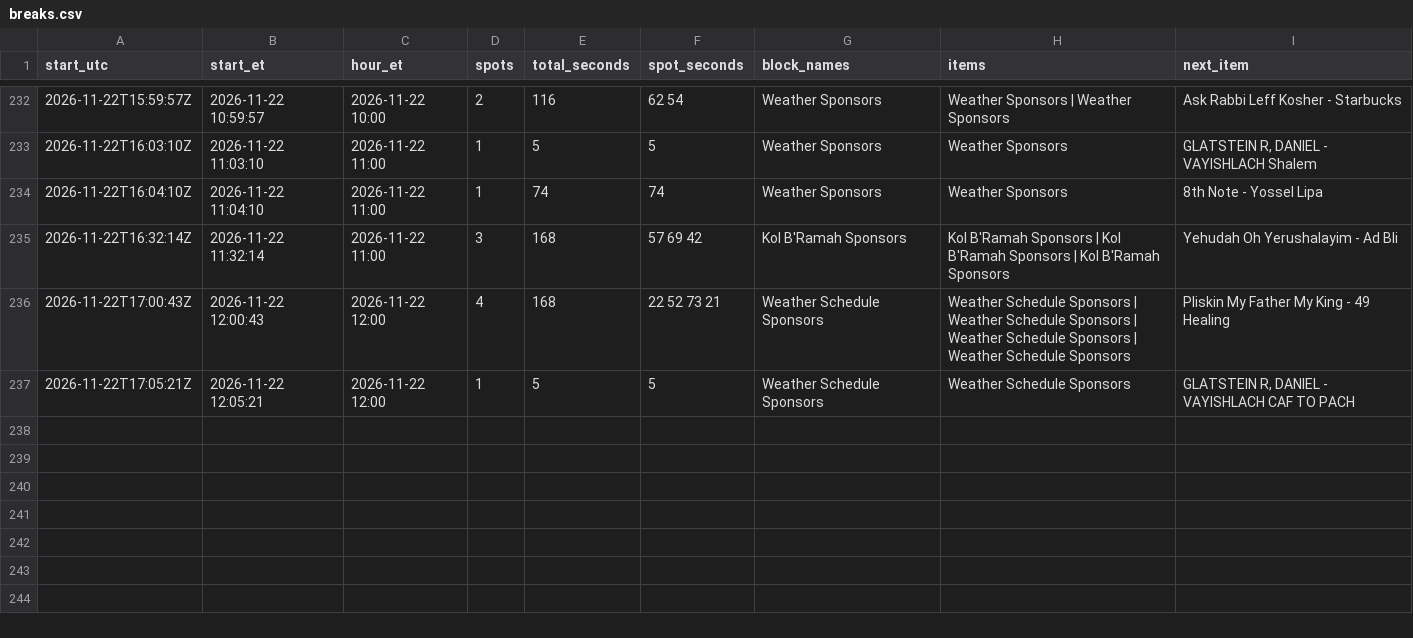
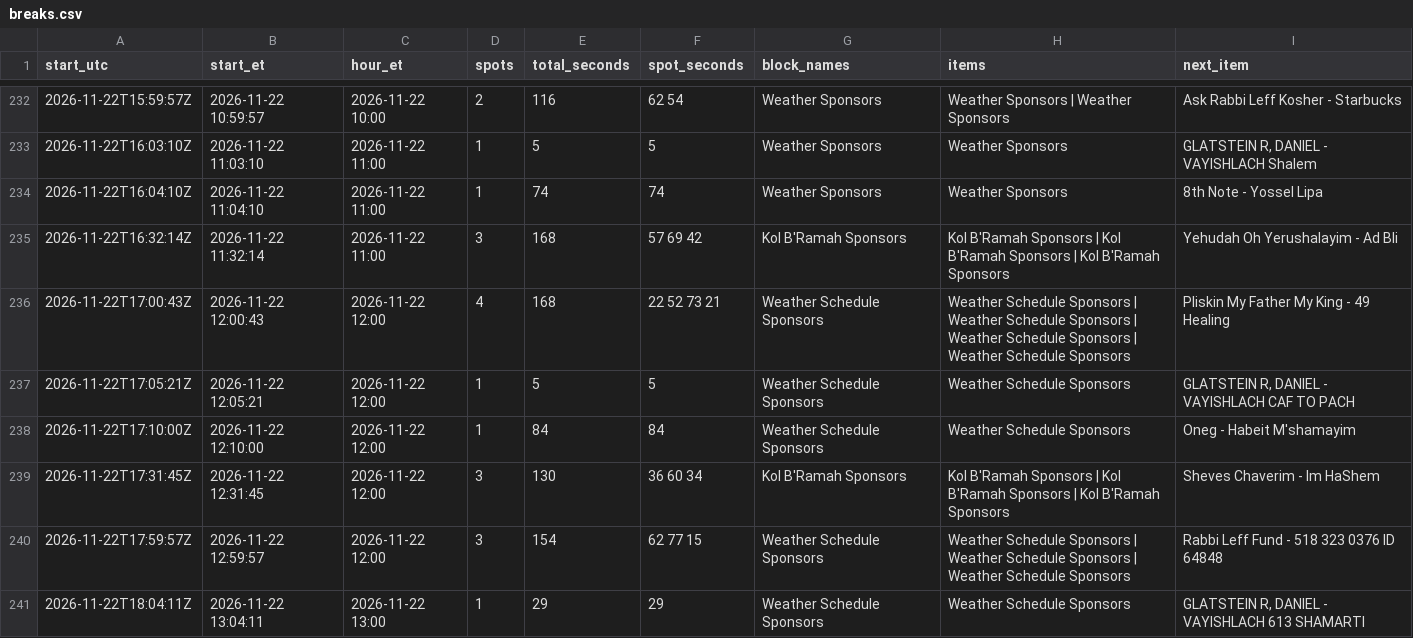
Before and after one commit to ShmuelSokol/radioplatform, a CSV file: testing/nyjr/breaks.csv, drawn as a sheet; only a part is shown, gaps mark what is left out.

Commit message:
NYJR breaks 2026-11-22 18:05Z: 240 breaks from 1407 log entries

```diff
--- a/testing/nyjr/breaks.csv
+++ b/testing/nyjr/breaks.csv
@@ -237 +237,5 @@ start_utc,start_et,hour_et,spots,total_seconds,spot_seconds,block_names,items,ne
 2026-11-22T17:05:21Z,2026-11-22 12:05:21,2026-11-22 12:00,1,5,5,Weather Schedule Sponsors,Weather Schedule Sponsors,"GLATSTEIN R, DANIEL - VAYISHLACH  CAF TO PACH"
+2026-11-22T17:10:00Z,2026-11-22 12:10:00,2026-11-22 12:00,1,84,84,Weather Schedule Sponsors,Weather Schedule Sponsors,Oneg - Habeit M'shamayim
+2026-11-22T17:31:45Z,2026-11-22 12:31:45,2026-11-22 12:00,3,130,36 60 34,Kol B'Ramah Sponsors,Kol B'Ramah Sponsors | Kol B'Ramah Sponsors | Kol B'Ramah Sponsors,Sheves Chaverim - Im HaShem
+2026-11-22T17:59:57Z,2026-11-22 12:59:57,2026-11-22 12:00,3,154,62 77 15,Weather Schedule Sponsors,Weather Schedule Sponsors | Weather Schedule Sponsors | Weather Schedule Sponsors,Rabbi Leff Fund - 518 323 0376    ID 64848
+2026-11-22T18:04:11Z,2026-11-22 13:04:11,2026-11-22 13:00,1,29,29,Weather Schedule Sponsors,Weather Schedule Sponsors,"GLATSTEIN R, DANIEL - VAYISHLACH  613 SHAMARTI"
```
